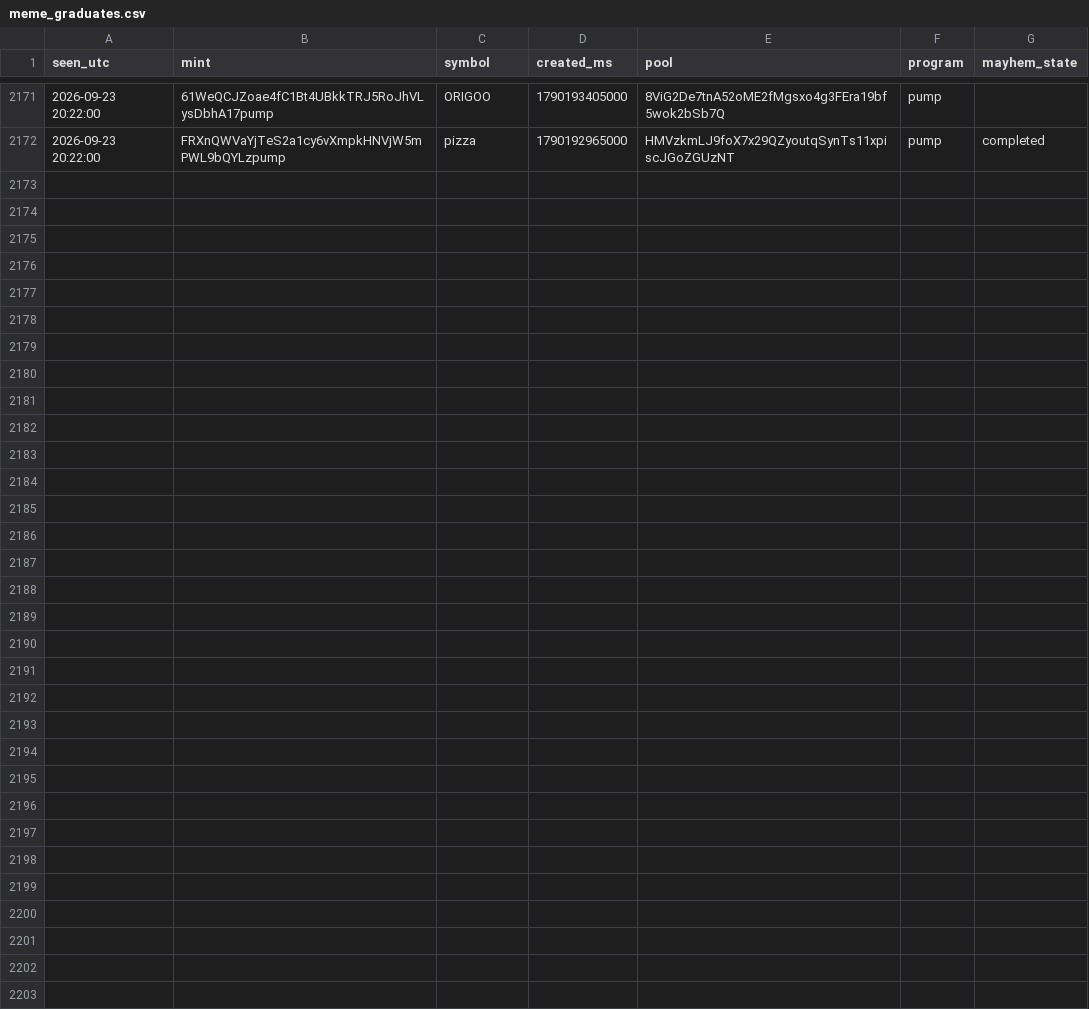
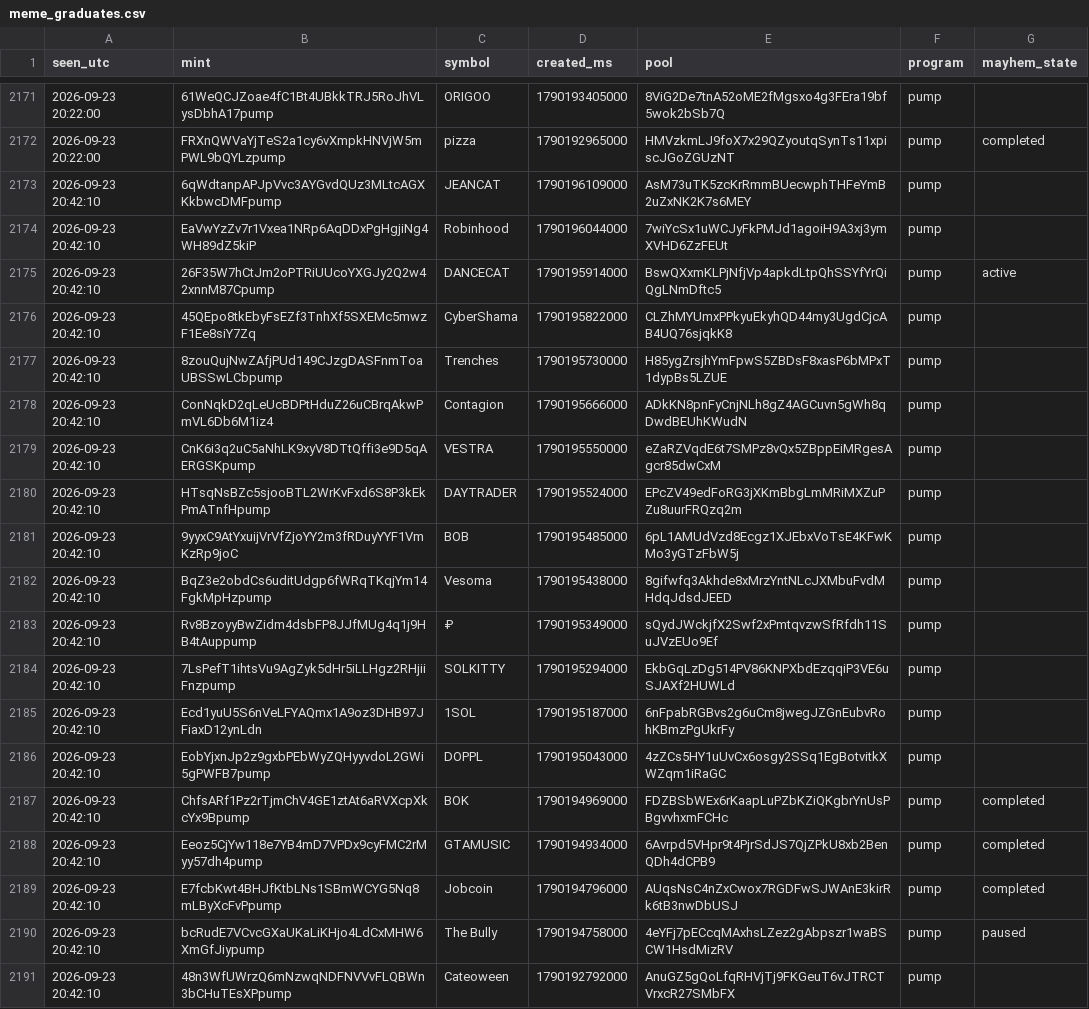
Before and after one commit to farazcheemaDev/forexbot, a CSV file: logs/meme_graduates.csv, drawn as a sheet; only a part is shown, gaps mark what is left out; the diff names each change by its address in the sheet, - before the commit and + after, or states it on an @@ line.

```diff
--- a/logs/meme_graduates.csv
+++ b/logs/meme_graduates.csv
+row 2173: 2026-09-23 20:42:10 | 6qWdtanpAPJpVvc3AYGvdQUz3MLtcAGXKkbwcDMFpump | JEANCAT | 1790196109000 | AsM73uTK5zcKrRmmBUecwphTHFeYmB2uZxNK2K7s6MEY | pump
+row 2174: 2026-09-23 20:42:10 | EaVwYzZv7r1Vxea1NRp6AqDDxPgHgjiNg4WH89dZ5kiP | Robinhood | 1790196044000 | 7wiYcSx1uWCJyFkPMJd1agoiH9A3xj3ymXVHD6ZzFEUt | pump
+row 2175: 2026-09-23 20:42:10 | 26F35W7hCtJm2oPTRiUUcoYXGJy2Q2w42xnnM87Cpump | DANCECAT | 1790195914000 | BswQXxmKLPjNfjVp4apkdLtpQhSSYfYrQiQgLNmDftc5 | pump | active
+row 2176: 2026-09-23 20:42:10 | 45QEpo8tkEbyFsEZf3TnhXf5SXEMc5mwzF1Ee8siY7Zq | CyberShama | 1790195822000 | CLZhMYUmxPPkyuEkyhQD44my3UgdCjcAB4UQ76sjqkK8 | pump
+row 2177: 2026-09-23 20:42:10 | 8zouQujNwZAfjPUd149CJzgDASFnmToaUBSSwLCbpump | Trenches | 1790195730000 | H85ygZrsjhYmFpwS5ZBDsF8xasP6bMPxT1dypBs5LZUE | pump
+row 2178: 2026-09-23 20:42:10 | ConNqkD2qLeUcBDPtHduZ26uCBrqAkwPmVL6Db6M1iz4 | Contagion | 1790195666000 | ADkKN8pnFyCnjNLh8gZ4AGCuvn5gWh8qDwdBEUhKWudN | pump
+row 2179: 2026-09-23 20:42:10 | CnK6i3q2uC5aNhLK9xyV8DTtQffi3e9D5qAERGSKpump | VESTRA | 1790195550000 | eZaRZVqdE6t7SMPz8vQx5ZBppEiMRgesAgcr85dwCxM | pump
+row 2180: 2026-09-23 20:42:10 | HTsqNsBZc5sjooBTL2WrKvFxd6S8P3kEkPmATnfHpump | DAYTRADER | 1790195524000 | EPcZV49edFoRG3jXKmBbgLmMRiMXZuPZu8uurFRQzq2m | pump
+row 2181: 2026-09-23 20:42:10 | 9yyxC9AtYxuijVrVfZjoYY2m3fRDuyYYF1VmKzRp9joC | BOB | 1790195485000 | 6pL1AMUdVzd8Ecgz1XJEbxVoTsE4KFwKMo3yGTzFbW5j | pump
+row 2182: 2026-09-23 20:42:10 | BqZ3e2obdCs6uditUdgp6fWRqTKqjYm14FgkMpHzpump | Vesoma | 1790195438000 | 8gifwfq3Akhde8xMrzYntNLcJXMbuFvdMHdqJdsdJEED | pump
+row 2183: 2026-09-23 20:42:10 | Rv8BzoyyBwZidm4dsbFP8JJfMUg4q1j9HB4tAuppump | ₽ | 1790195349000 | sQydJWckjfX2Swf2xPmtqvzwSfRfdh11SuJVzEUo9Ef | pump
+row 2184: 2026-09-23 20:42:10 | 7LsPefT1ihtsVu9AgZyk5dHr5iLLHgz2RHjiiFnzpump | SOLKITTY | 1790195294000 | EkbGqLzDg514PV86KNPXbdEzqqiP3VE6uSJAXf2HUWLd | pump
+row 2185: 2026-09-23 20:42:10 | Ecd1yuU5S6nVeLFYAQmx1A9oz3DHB97JFiaxD12ynLdn | 1SOL | 1790195187000 | 6nFpabRGBvs2g6uCm8jwegJZGnEubvRohKBmzPgUkrFy | pump
+row 2186: 2026-09-23 20:42:10 | EobYjxnJp2z9gxbPEbWyZQHyyvdoL2GWi5gPWFB7pump | DOPPL | 1790195043000 | 4zZCs5HY1uUvCx6osgy2SSq1EgBotvitkXWZqm1iRaGC | pump
+row 2187: 2026-09-23 20:42:10 | ChfsARf1Pz2rTjmChV4GE1ztAt6aRVXcpXkcYx9Bpump | BOK | 1790194969000 | FDZBSbWEx6rKaapLuPZbKZiQKgbrYnUsPBgvvhxmFCHc | pump | completed
+row 2188: 2026-09-23 20:42:10 | Eeoz5CjYw118e7YB4mD7VPDx9cyFMC2rMyy57dh4pump | GTAMUSIC | 1790194934000 | 6Avrpd5VHpr9t4PjrSdJS7QjZPkU8xb2BenQDh4dCPB9 | pump | completed
+row 2189: 2026-09-23 20:42:10 | E7fcbKwt4BHJfKtbLNs1SBmWCYG5Nq8mLByXcFvPpump | Jobcoin | 1790194796000 | AUqsNsC4nZxCwox7RGDFwSJWAnE3kirRk6tB3nwDbUSJ | pump | completed
+row 2190: 2026-09-23 20:42:10 | bcRudE7VCvcGXaUKaLiKHjo4LdCxMHW6XmGfJiypump | The Bully | 1790194758000 | 4eYFj7pECcqMAxhsLZez2gAbpszr1waBSCW1HsdMizRV | pump | paused
+row 2191: 2026-09-23 20:42:10 | 48n3WfUWrzQ6mNzwqNDFNVVvFLQBWn3bCHuTEsXPpump | Cateoween | 1790192792000 | AnuGZ5gQoLfqRHVjTj9FKGeuT6vJTRCTVrxcR27SMbFX | pump
```
Also changed, not shown: 6 other files.
